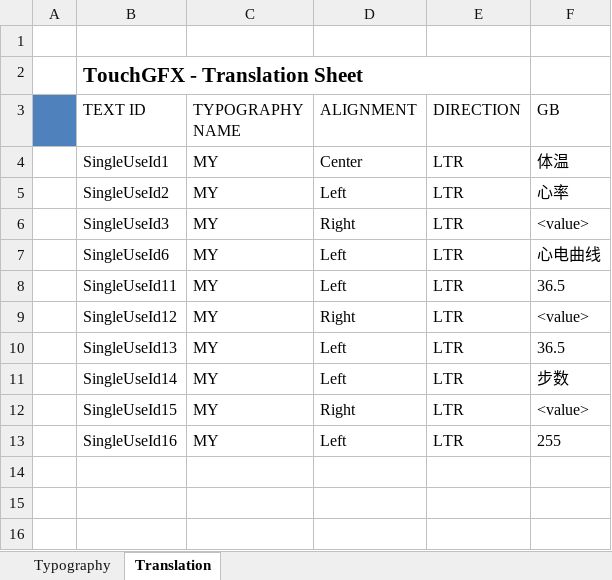
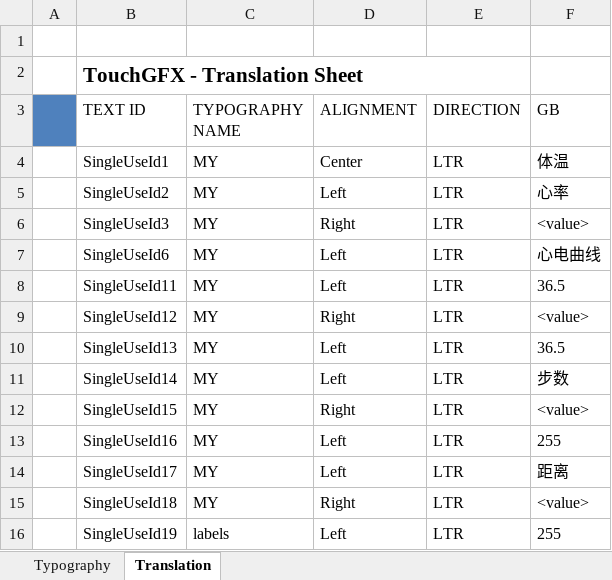
Before and after one commit to LIGHT1213/H750_TouchGFX, an Excel workbook: libraries/touchgfx_lib/TouchGFX/assets/texts/texts.xlsx, sheet Translation, drawn as a sheet; values as stored, in another font and other column widths than the file's, no borders; the diff names each change by its address in the sheet, - before the commit and + after, or states it on an @@ line.

```diff
--- a/libraries/touchgfx_lib/TouchGFX/assets/texts/texts.xlsx (sheet Translation)
+++ b/libraries/touchgfx_lib/TouchGFX/assets/texts/texts.xlsx (sheet Translation)
+row 14:  | SingleUseId17 | MY | Left | LTR | 距离
+row 15:  | SingleUseId18 | MY | Right | LTR | <value>
+row 16:  | SingleUseId19 | labels | Left | LTR | 255
```
Also changed, not shown: 27 other files.
